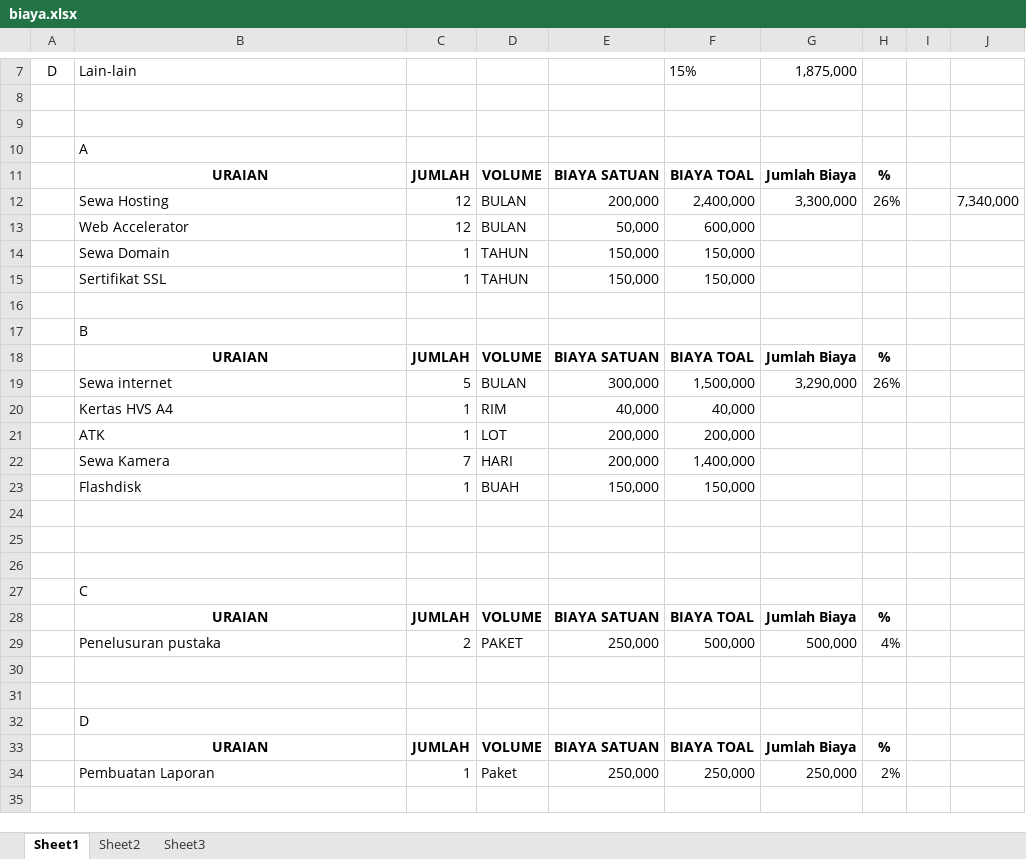
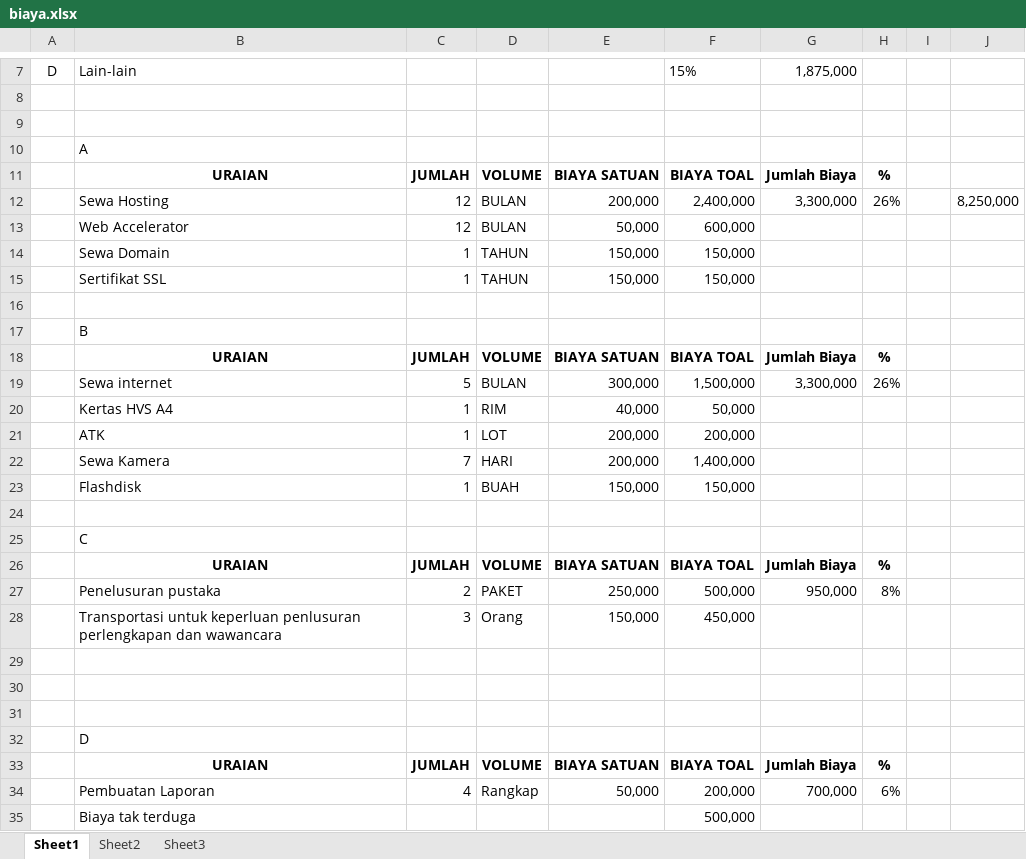
Before and after one commit to Uno95/PKM, an Excel workbook: biaya.xlsx, sheet Sheet1, drawn as a sheet; only a part is shown, gaps mark what is left out; values as stored, in another font and other column widths than the file's, no borders; removed rows and columns are numbered as before the commit, all else as after; the diff names each change by its address in the sheet, - before the commit and + after, or states it on an @@ line.

Commit message:
Biaya V1.1

```diff
--- a/biaya.xlsx (sheet Sheet1)
+++ b/biaya.xlsx (sheet Sheet1)
-J12: 7,340,000
+J12: 8,250,000
-G19: 3,290,000
+G19: 3,300,000
-F20: 40,000
+F20: 50,000
-row 25: (empty)
-row 26: (empty)
-G27: 500,000
+G27: 950,000
-H27: 4%
+H27: 8%
+row 28:  | Transportasi untuk keperluan penlusuran perlengkapan dan wawancara | 3 | Orang | 150,000 | 450,000
+row 29: (empty)
-row 34:  | Pembuatan Laporan | 1 | Paket | 250,000 | 250,000 | 250,000 | 2%
+row 34:  | Pembuatan Laporan | 4 | Rangkap | 50,000 | 200,000 | 700,000 | 6%
+row 35:  | Biaya tak terduga |  |  |  | 500,000
```
Also changed, not shown: formulas that keep their value.
